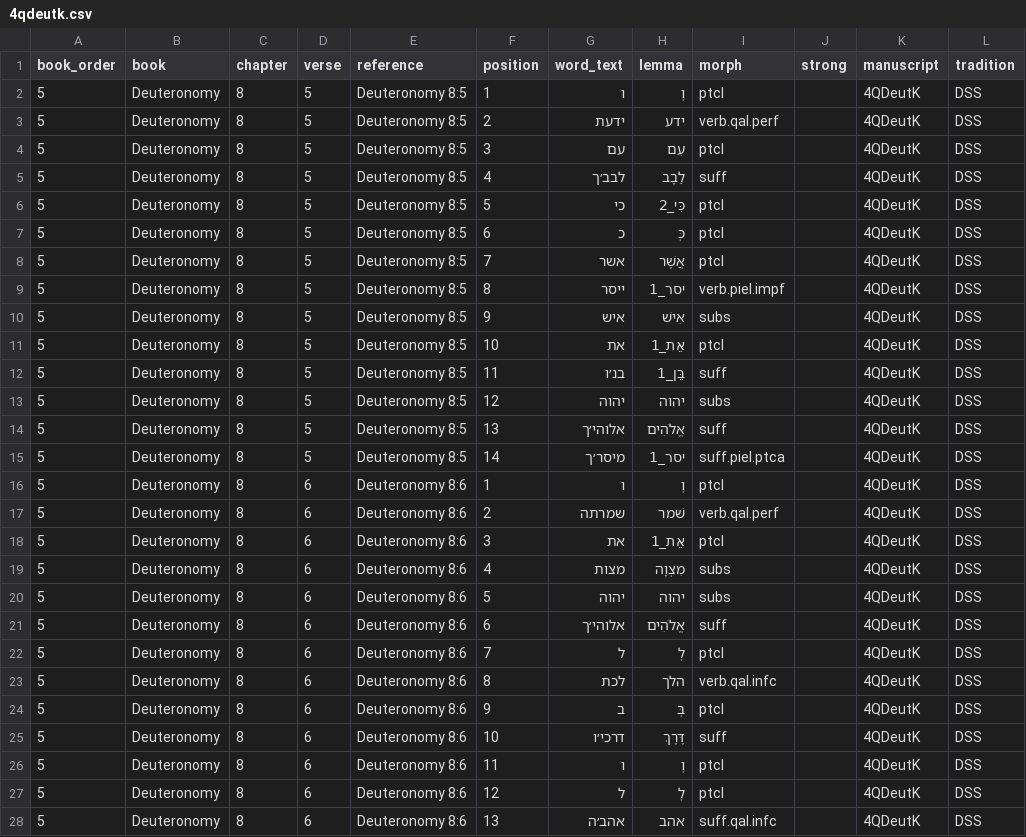
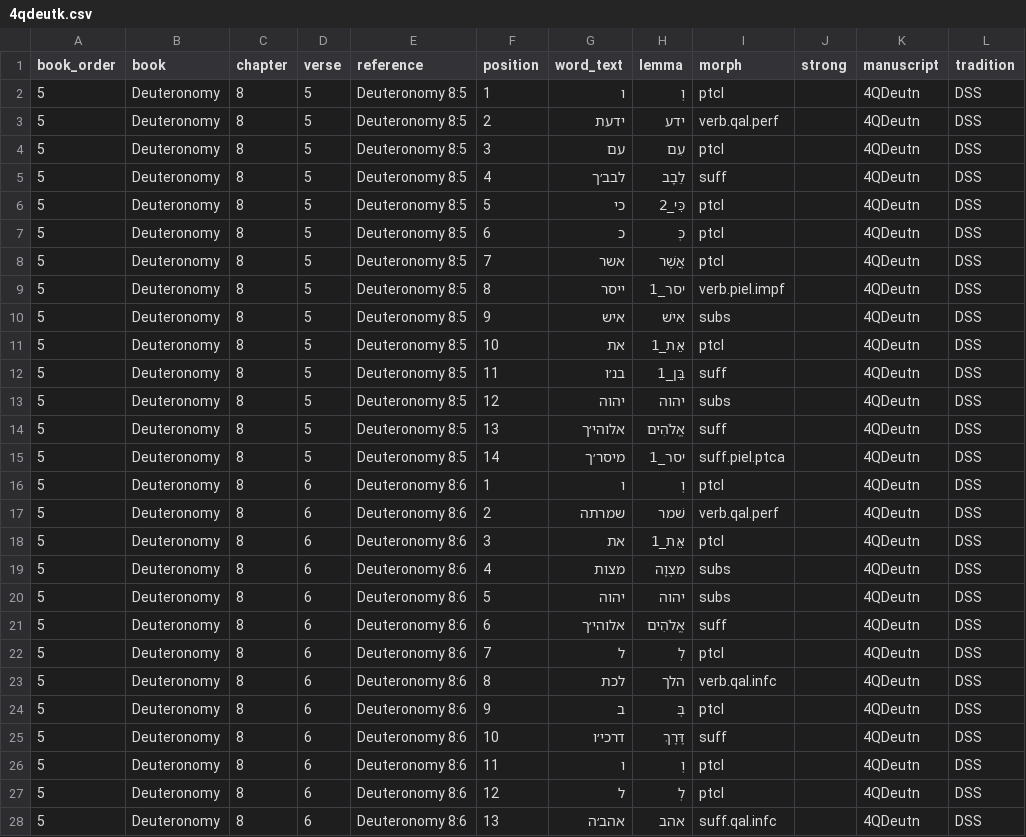
Before and after one commit to Jossifresben/BibCrit, a CSV file: data/corpora/dss/4qdeutk.csv, drawn as a sheet; only a part is shown; the diff covers the shown part only.

```diff
--- a/data/corpora/dss/4qdeutk.csv
+++ b/data/corpora/dss/4qdeutk.csv
@@ -1,28 +1,28 @@
 book_order,book,chapter,verse,reference,position,word_text,lemma,morph,strong,manuscript,tradition
-5,Deuteronomy,8,5,Deuteronomy 8:5,1,ו,וְ,ptcl,,4QDeutK,DSS
-5,Deuteronomy,8,5,Deuteronomy 8:5,2,ידעת,ידע,verb.qal.perf,,4QDeutK,DSS
-5,Deuteronomy,8,5,Deuteronomy 8:5,3,עם,עִם,ptcl,,4QDeutK,DSS
-5,Deuteronomy,8,5,Deuteronomy 8:5,4,לבב׳ך,לֵבָב,suff,,4QDeutK,DSS
-5,Deuteronomy,8,5,Deuteronomy 8:5,5,כי,כִּי_2,ptcl,,4QDeutK,DSS
-5,Deuteronomy,8,5,Deuteronomy 8:5,6,כ,כְּ,ptcl,,4QDeutK,DSS
-5,Deuteronomy,8,5,Deuteronomy 8:5,7,אשר,אֲשֶׁר,ptcl,,4QDeutK,DSS
-5,Deuteronomy,8,5,Deuteronomy 8:5,8,ייסר,יסר_1,verb.piel.impf,,4QDeutK,DSS
-5,Deuteronomy,8,5,Deuteronomy 8:5,9,איש,אִישׁ,subs,,4QDeutK,DSS
-5,Deuteronomy,8,5,Deuteronomy 8:5,10,את,אֵת_1,ptcl,,4QDeutK,DSS
-5,Deuteronomy,8,5,Deuteronomy 8:5,11,בנ׳ו,בֵּן_1,suff,,4QDeutK,DSS
-5,Deuteronomy,8,5,Deuteronomy 8:5,12,יהוה,יהוה,subs,,4QDeutK,DSS
-5,Deuteronomy,8,5,Deuteronomy 8:5,13,אלוהי׳ך,אֱלֹהִים,suff,,4QDeutK,DSS
-5,Deuteronomy,8,5,Deuteronomy 8:5,14,מיסר׳ך,יסר_1,suff.piel.ptca,,4QDeutK,DSS
-5,Deuteronomy,8,6,Deuteronomy 8:6,1,ו,וְ,ptcl,,4QDeutK,DSS
-5,Deuteronomy,8,6,Deuteronomy 8:6,2,שמרתה,שׁמר,verb.qal.perf,,4QDeutK,DSS
-5,Deuteronomy,8,6,Deuteronomy 8:6,3,את,אֵת_1,ptcl,,4QDeutK,DSS
-5,Deuteronomy,8,6,Deuteronomy 8:6,4,מצות,מִצְוָה,subs,,4QDeutK,DSS
-5,Deuteronomy,8,6,Deuteronomy 8:6,5,יהוה,יהוה,subs,,4QDeutK,DSS
-5,Deuteronomy,8,6,Deuteronomy 8:6,6,אלוהי׳ך,אֱלֹהִים,suff,,4QDeutK,DSS
-5,Deuteronomy,8,6,Deuteronomy 8:6,7,ל,לְ,ptcl,,4QDeutK,DSS
-5,Deuteronomy,8,6,Deuteronomy 8:6,8,לכת,הלך,verb.qal.infc,,4QDeutK,DSS
-5,Deuteronomy,8,6,Deuteronomy 8:6,9,ב,בְּ,ptcl,,4QDeutK,DSS
-5,Deuteronomy,8,6,Deuteronomy 8:6,10,דרכי׳ו,דֶּרֶךְ,suff,,4QDeutK,DSS
-5,Deuteronomy,8,6,Deuteronomy 8:6,11,ו,וְ,ptcl,,4QDeutK,DSS
-5,Deuteronomy,8,6,Deuteronomy 8:6,12,ל,לְ,ptcl,,4QDeutK,DSS
-5,Deuteronomy,8,6,Deuteronomy 8:6,13,אהב׳ה,אהב,suff.qal.infc,,4QDeutK,DSS
+5,Deuteronomy,8,5,Deuteronomy 8:5,1,ו,וְ,ptcl,,4QDeutn,DSS
+5,Deuteronomy,8,5,Deuteronomy 8:5,2,ידעת,ידע,verb.qal.perf,,4QDeutn,DSS
+5,Deuteronomy,8,5,Deuteronomy 8:5,3,עם,עִם,ptcl,,4QDeutn,DSS
+5,Deuteronomy,8,5,Deuteronomy 8:5,4,לבב׳ך,לֵבָב,suff,,4QDeutn,DSS
+5,Deuteronomy,8,5,Deuteronomy 8:5,5,כי,כִּי_2,ptcl,,4QDeutn,DSS
+5,Deuteronomy,8,5,Deuteronomy 8:5,6,כ,כְּ,ptcl,,4QDeutn,DSS
+5,Deuteronomy,8,5,Deuteronomy 8:5,7,אשר,אֲשֶׁר,ptcl,,4QDeutn,DSS
+5,Deuteronomy,8,5,Deuteronomy 8:5,8,ייסר,יסר_1,verb.piel.impf,,4QDeutn,DSS
+5,Deuteronomy,8,5,Deuteronomy 8:5,9,איש,אִישׁ,subs,,4QDeutn,DSS
+5,Deuteronomy,8,5,Deuteronomy 8:5,10,את,אֵת_1,ptcl,,4QDeutn,DSS
+5,Deuteronomy,8,5,Deuteronomy 8:5,11,בנ׳ו,בֵּן_1,suff,,4QDeutn,DSS
+5,Deuteronomy,8,5,Deuteronomy 8:5,12,יהוה,יהוה,subs,,4QDeutn,DSS
+5,Deuteronomy,8,5,Deuteronomy 8:5,13,אלוהי׳ך,אֱלֹהִים,suff,,4QDeutn,DSS
+5,Deuteronomy,8,5,Deuteronomy 8:5,14,מיסר׳ך,יסר_1,suff.piel.ptca,,4QDeutn,DSS
+5,Deuteronomy,8,6,Deuteronomy 8:6,1,ו,וְ,ptcl,,4QDeutn,DSS
+5,Deuteronomy,8,6,Deuteronomy 8:6,2,שמרתה,שׁמר,verb.qal.perf,,4QDeutn,DSS
+5,Deuteronomy,8,6,Deuteronomy 8:6,3,את,אֵת_1,ptcl,,4QDeutn,DSS
+5,Deuteronomy,8,6,Deuteronomy 8:6,4,מצות,מִצְוָה,subs,,4QDeutn,DSS
+5,Deuteronomy,8,6,Deuteronomy 8:6,5,יהוה,יהוה,subs,,4QDeutn,DSS
+5,Deuteronomy,8,6,Deuteronomy 8:6,6,אלוהי׳ך,אֱלֹהִים,suff,,4QDeutn,DSS
+5,Deuteronomy,8,6,Deuteronomy 8:6,7,ל,לְ,ptcl,,4QDeutn,DSS
+5,Deuteronomy,8,6,Deuteronomy 8:6,8,לכת,הלך,verb.qal.infc,,4QDeutn,DSS
+5,Deuteronomy,8,6,Deuteronomy 8:6,9,ב,בְּ,ptcl,,4QDeutn,DSS
+5,Deuteronomy,8,6,Deuteronomy 8:6,10,דרכי׳ו,דֶּרֶךְ,suff,,4QDeutn,DSS
+5,Deuteronomy,8,6,Deuteronomy 8:6,11,ו,וְ,ptcl,,4QDeutn,DSS
+5,Deuteronomy,8,6,Deuteronomy 8:6,12,ל,לְ,ptcl,,4QDeutn,DSS
+5,Deuteronomy,8,6,Deuteronomy 8:6,13,אהב׳ה,אהב,suff.qal.infc,,4QDeutn,DSS
```
Also changed, not shown: 75 edited cells elsewhere in this file, 3 other files.
